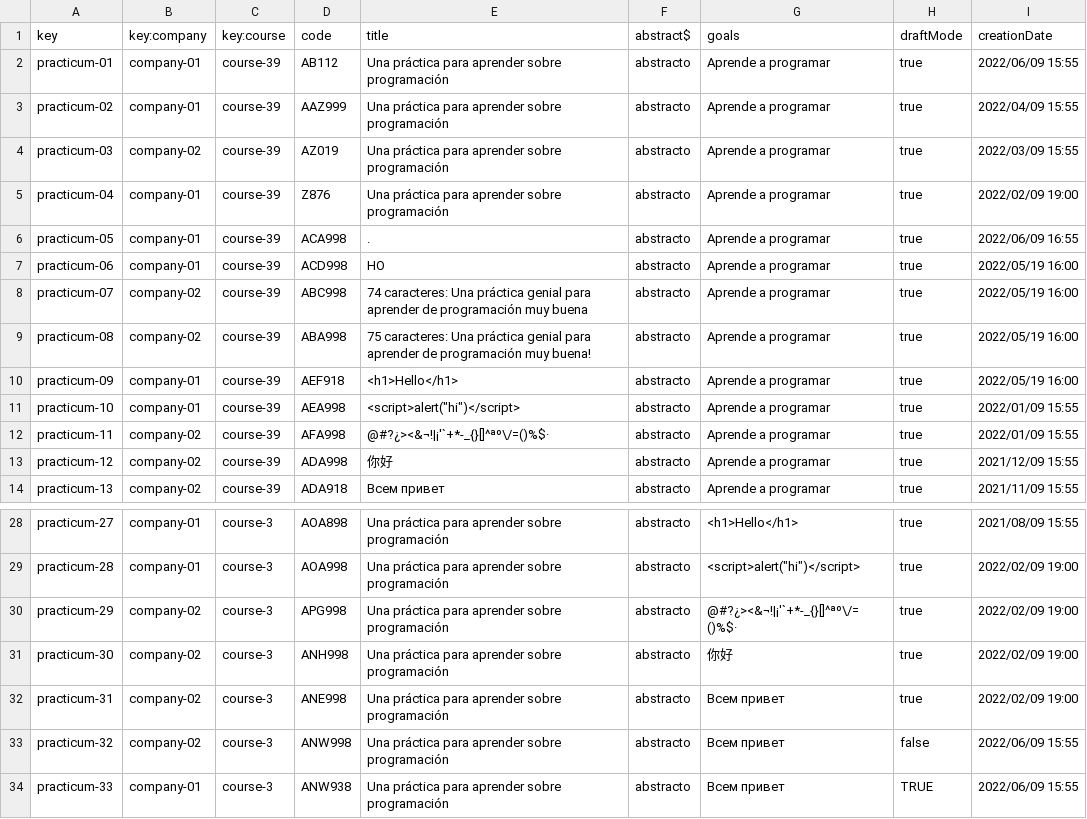
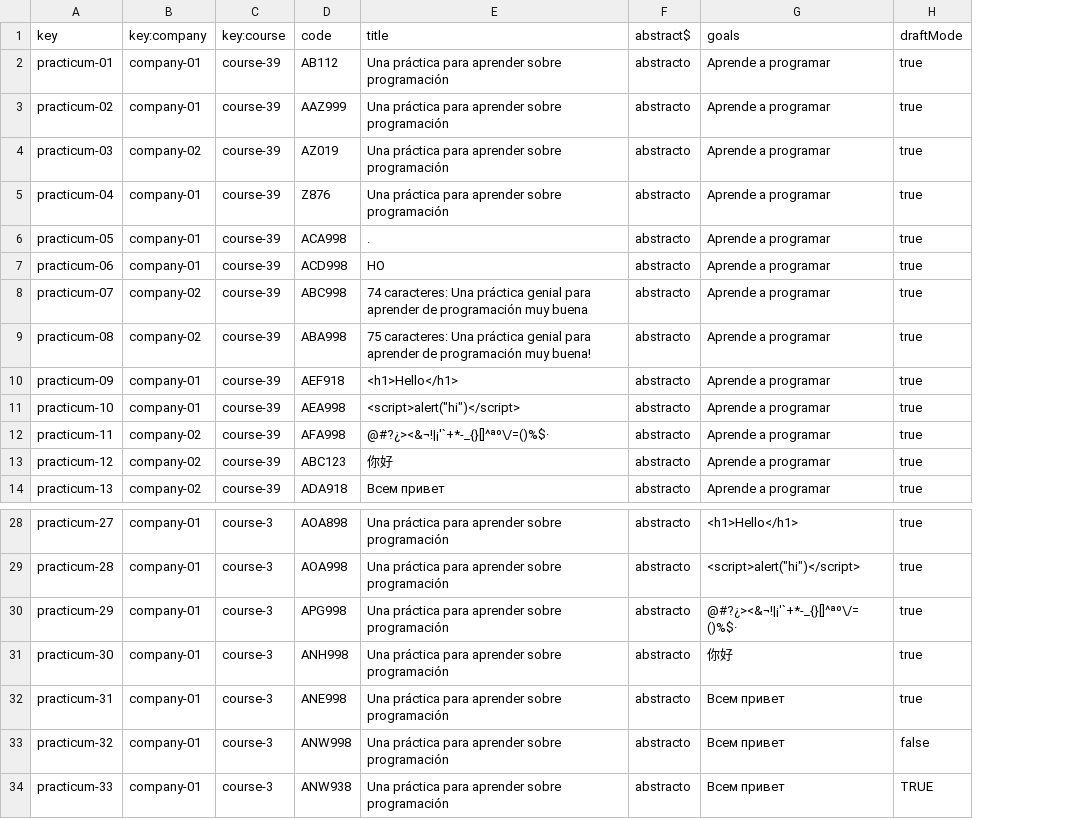
Before and after one commit to Miguel-Angel-Roldan-Garcia/Acme-L3, a CSV file: src/main/webapp/WEB-INF/resources/sample-data/practicum.csv, drawn as a sheet; only a part is shown, gaps mark what is left out; the diff names each change by its address in the sheet, - before the commit and + after, or states it on an @@ line.

Commit message:
Company dashboard + bug fix + data csv

```diff
--- a/src/main/webapp/WEB-INF/resources/sample-data/practicum.csv
+++ b/src/main/webapp/WEB-INF/resources/sample-data/practicum.csv
-column I (creationDate), rows 2-14: 2022/06/09 15:55 | 2022/04/09 15:55 | 2022/03/09 15:55 | 2022/02/09 19:00 | 2022/06/09 16:55 | 2022/05/19 16:00 | 2022/05/19 16:00 | 2022/05/19 16:00 | 2022/05/19 16:00 | 2022/01/09 15:55 | 2022/01/09 15:55 | 2021/12/09 15:55 | 2021/11/09 15:55; rows 28-34: 2021/08/09 15:55 | 2022/02/09 19:00 | 2022/02/09 19:00 | 2022/02/09 19:00 | 2022/02/09 19:00 | 2022/06/09 15:55 | 2022/06/09 15:55
-D13 (code): ADA998
+D13 (code): ABC123
-B30:B33 (key:company): company-02
+B30:B33 (key:company): company-01
```
Also changed, not shown: src/main/webapp/WEB-INF/resources/sample-data/audit.csv, src/main/webapp/WEB-INF/resources/sample-data/course.csv, 15 other files.
